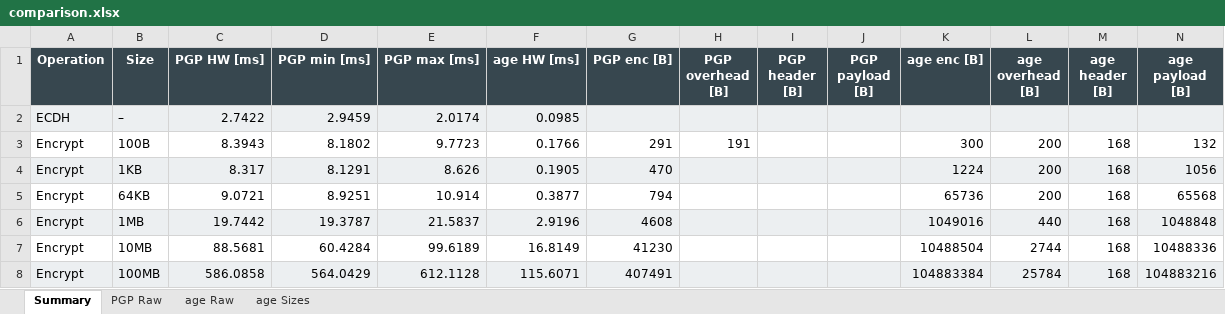
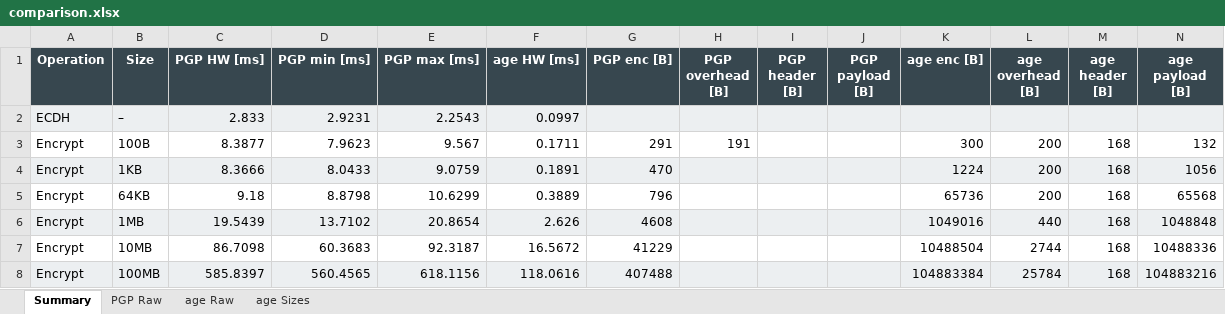
Before and after one commit to Kacprucha/CryptoKeyWithAge, an Excel workbook: analysis/results/Lenovo/comparison.xlsx, sheet Summary, drawn as a sheet; only a part is shown; values as stored, in another font and other column widths than the file's, no borders; removed rows and columns are numbered as before the commit, all else as after; the diff covers the shown part only; the diff names each change by its address in the sheet, - before the commit and + after, or states it on an @@ line.

```diff
--- a/analysis/results/Lenovo/comparison.xlsx (sheet Summary)
+++ b/analysis/results/Lenovo/comparison.xlsx (sheet Summary)
-row 2: ECDH | – | 2.7422 | 2.9459 | 2.0174 | 0.0985
+row 2: ECDH | – | 2.833 | 2.9231 | 2.2543 | 0.0997
-C3 (PGP HW [ms]): 8.3943
+C3 (PGP HW [ms]): 8.3877
-D3 (PGP min [ms]): 8.1802
+D3 (PGP min [ms]): 7.9623
-E3 (PGP max [ms]): 9.7723
+E3 (PGP max [ms]): 9.567
-F3 (age HW [ms]): 0.1766
+F3 (age HW [ms]): 0.1711
-C4 (PGP HW [ms]): 8.317
+C4 (PGP HW [ms]): 8.3666
-D4 (PGP min [ms]): 8.1291
+D4 (PGP min [ms]): 8.0433
-E4 (PGP max [ms]): 8.626
+E4 (PGP max [ms]): 9.0759
-F4 (age HW [ms]): 0.1905
+F4 (age HW [ms]): 0.1891
-C5 (PGP HW [ms]): 9.0721
+C5 (PGP HW [ms]): 9.18
-D5 (PGP min [ms]): 8.9251
+D5 (PGP min [ms]): 8.8798
-E5 (PGP max [ms]): 10.914
+E5 (PGP max [ms]): 10.6299
-F5 (age HW [ms]): 0.3877
+F5 (age HW [ms]): 0.3889
-G5 (PGP enc [B]): 794
+G5 (PGP enc [B]): 796
-C6 (PGP HW [ms]): 19.7442
+C6 (PGP HW [ms]): 19.5439
-D6 (PGP min [ms]): 19.3787
+D6 (PGP min [ms]): 13.7102
-E6 (PGP max [ms]): 21.5837
+E6 (PGP max [ms]): 20.8654
-F6 (age HW [ms]): 2.9196
+F6 (age HW [ms]): 2.626
-C7 (PGP HW [ms]): 88.5681
+C7 (PGP HW [ms]): 86.7098
-D7 (PGP min [ms]): 60.4284
+D7 (PGP min [ms]): 60.3683
-E7 (PGP max [ms]): 99.6189
+E7 (PGP max [ms]): 92.3187
-F7 (age HW [ms]): 16.8149
+F7 (age HW [ms]): 16.5672
-G7 (PGP enc [B]): 41230
+G7 (PGP enc [B]): 41229
-C8 (PGP HW [ms]): 586.0858
+C8 (PGP HW [ms]): 585.8397
-D8 (PGP min [ms]): 564.0429
+D8 (PGP min [ms]): 560.4565
-E8 (PGP max [ms]): 612.1128
+E8 (PGP max [ms]): 618.1156
-F8 (age HW [ms]): 115.6071
+F8 (age HW [ms]): 118.0616
-G8 (PGP enc [B]): 407491
+G8 (PGP enc [B]): 407488
```
Also changed, not shown: 27 edited cells elsewhere in this sheet, sheet age Raw, sheet PGP Raw, 9 other files.
